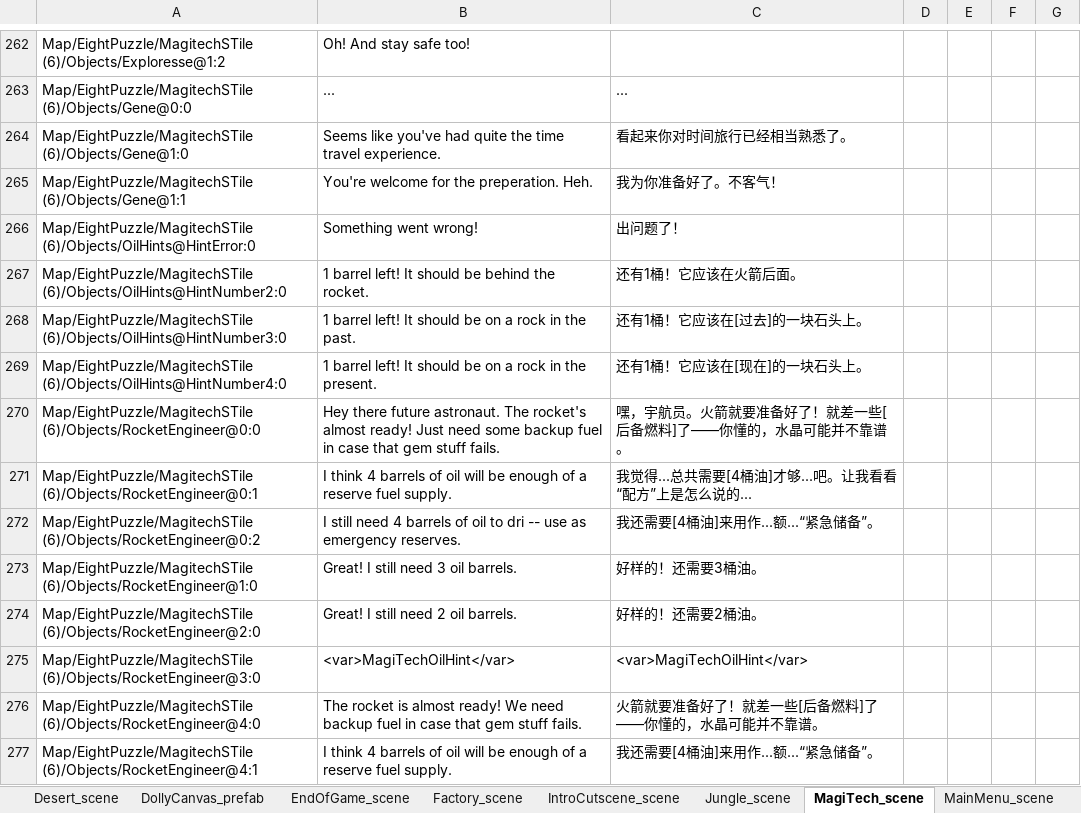
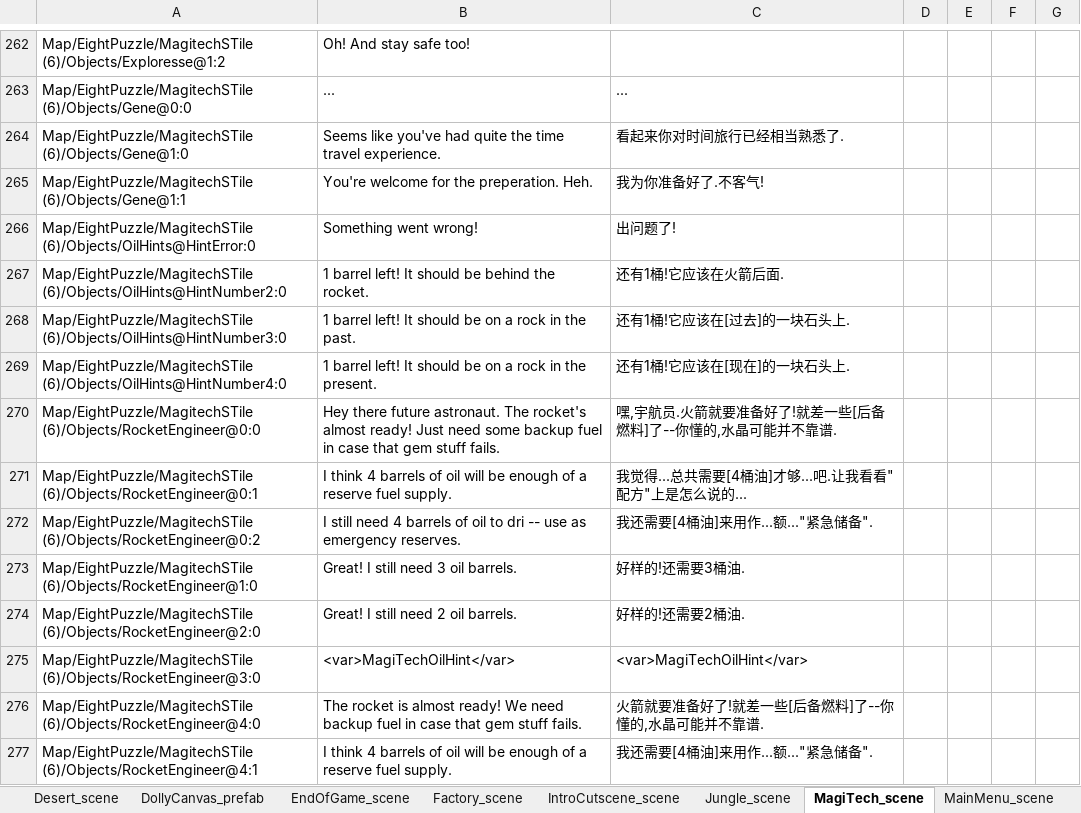
Before and after one commit to alanrtao/SliderCN, an Excel workbook: 简体中文.xlsx, sheet MagiTech_scene, drawn as a sheet; only a part is shown, gaps mark what is left out; values as stored, in another font and other column widths than the file's, no borders; the diff covers the shown part only; the diff names each change by its address in the sheet, - before the commit and + after, or states it on an @@ line.

```diff
--- a/简体中文.xlsx (sheet MagiTech_scene)
+++ b/简体中文.xlsx (sheet MagiTech_scene)
-C264: 看起来你对时间旅行已经相当熟悉了。
+C264: 看起来你对时间旅行已经相当熟悉了.
-C265: 我为你准备好了。不客气！
+C265: 我为你准备好了.不客气!
-C266: 出问题了！
+C266: 出问题了!
-C267: 还有1桶！它应该在火箭后面。
+C267: 还有1桶!它应该在火箭后面.
-C268: 还有1桶！它应该在[过去]的一块石头上。
+C268: 还有1桶!它应该在[过去]的一块石头上.
-C269: 还有1桶！它应该在[现在]的一块石头上。
+C269: 还有1桶!它应该在[现在]的一块石头上.
-C270: 嘿，宇航员。火箭就要准备好了！就差一些[后备燃料]了——你懂的，水晶可能并不靠谱。
+C270: 嘿,宇航员.火箭就要准备好了!就差一些[后备燃料]了--你懂的,水晶可能并不靠谱.
-C271: 我觉得...总共需要[4桶油]才够...吧。让我看看“配方”上是怎么说的...
+C271: 我觉得...总共需要[4桶油]才够...吧.让我看看"配方"上是怎么说的...
-C272: 我还需要[4桶油]来用作...额...“紧急储备”。
+C272: 我还需要[4桶油]来用作...额..."紧急储备".
-C273: 好样的！还需要3桶油。
+C273: 好样的!还需要3桶油.
-C274: 好样的！还需要2桶油。
+C274: 好样的!还需要2桶油.
-C276: 火箭就要准备好了！就差一些[后备燃料]了——你懂的，水晶可能并不靠谱。
+C276: 火箭就要准备好了!就差一些[后备燃料]了--你懂的,水晶可能并不靠谱.
-C277: 我还需要[4桶油]来用作...额...“紧急储备”。
+C277: 我还需要[4桶油]来用作...额..."紧急储备".
```
Also changed, not shown: 219 edited cells elsewhere in this sheet, sheet Village_scene, sheet Desert_scene, 3 other files.
